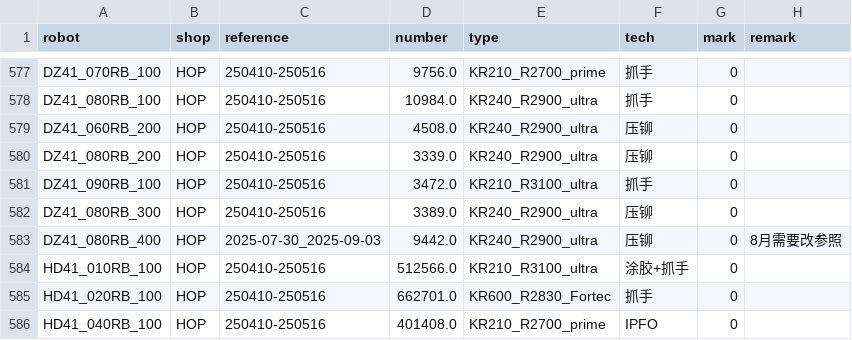
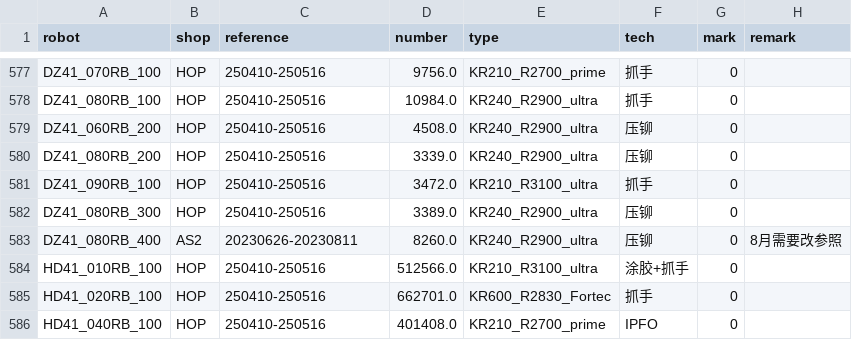
Before and after one commit to caihaodong111/robot, a CSV file: 机器人配置文件.csv, drawn as a sheet; only a part is shown, gaps mark what is left out.

```diff
--- a/机器人配置文件.csv
+++ b/机器人配置文件.csv
@@ -582,3 +582,3 @@ DZ41_090RB_100,HOP,250410-250516,3472.0,KR210_R3100_ultra,抓手,0,
 DZ41_080RB_300,HOP,250410-250516,3389.0,KR240_R2900_ultra,压铆,0,
-DZ41_080RB_400,HOP,2025-07-30_2025-09-03,9442.0,KR240_R2900_ultra,压铆,0,8月需要改参照
+DZ41_080RB_400,AS2,20230626-20230811,8260.0,KR240_R2900_ultra,压铆,0,8月需要改参照
 HD41_010RB_100,HOP,250410-250516,512566.0,KR210_R3100_ultra,涂胶+抓手,0,
```
Also changed, not shown: 2 other files.
